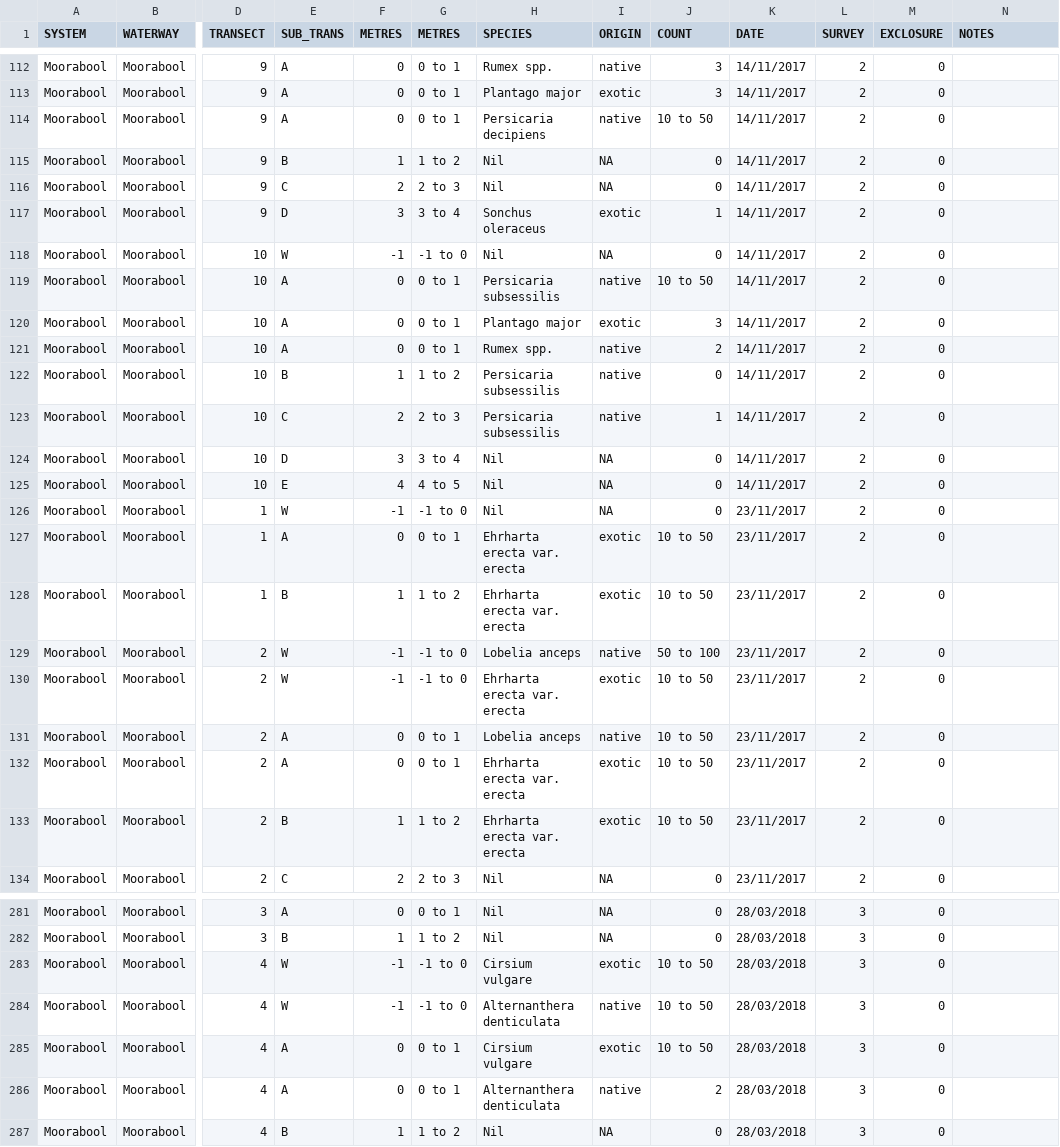
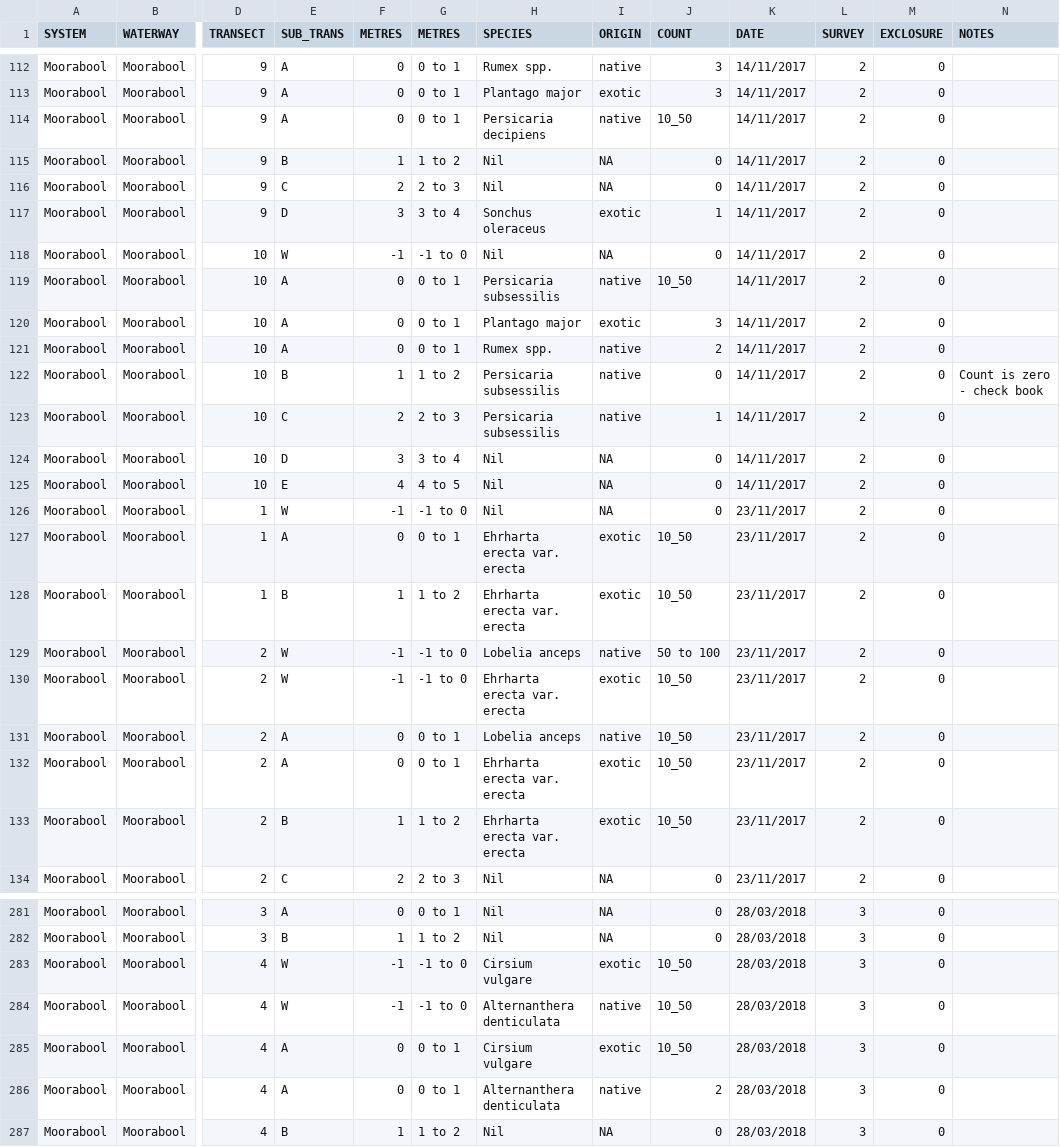
Before and after one commit to egouldo/VEFMAP_VEG_Stage6, a CSV file: data/raw_data/veg_data/VEFMAPS6_Moorabool_2017_2018_Final_Recruits.csv, drawn as a sheet; only a part is shown, gaps mark what is left out; the diff covers the shown part only; the diff names each change by its address in the sheet, - before the commit and + after, or states it on an @@ line.

Commit message:
Updated count categories Moorabool recruits #15

```diff
--- a/data/raw_data/veg_data/VEFMAPS6_Moorabool_2017_2018_Final_Recruits.csv
+++ b/data/raw_data/veg_data/VEFMAPS6_Moorabool_2017_2018_Final_Recruits.csv
-J114 (COUNT): 10 to 50
+J114 (COUNT): 10_50
-J119 (COUNT): 10 to 50
+J119 (COUNT): 10_50
-N122 (NOTES): (empty)
+N122 (NOTES): Count is zero - check book
-J127:J128 (COUNT): 10 to 50
+J127:J128 (COUNT): 10_50
-J130:J133 (COUNT): 10 to 50
+J130:J133 (COUNT): 10_50
-J283:J285 (COUNT): 10 to 50
+J283:J285 (COUNT): 10_50
```
Also changed, not shown: 85 edited cells elsewhere in this file.
